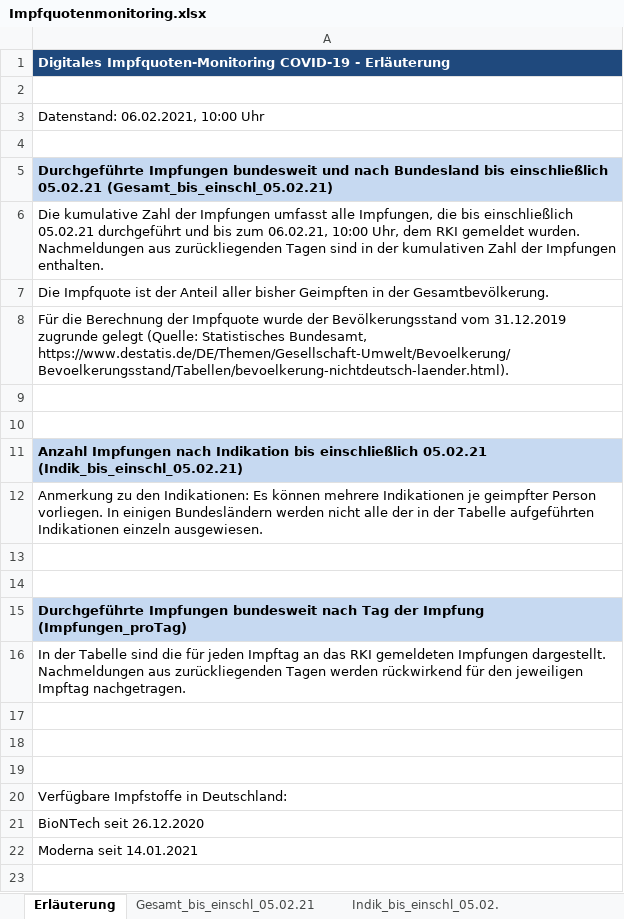
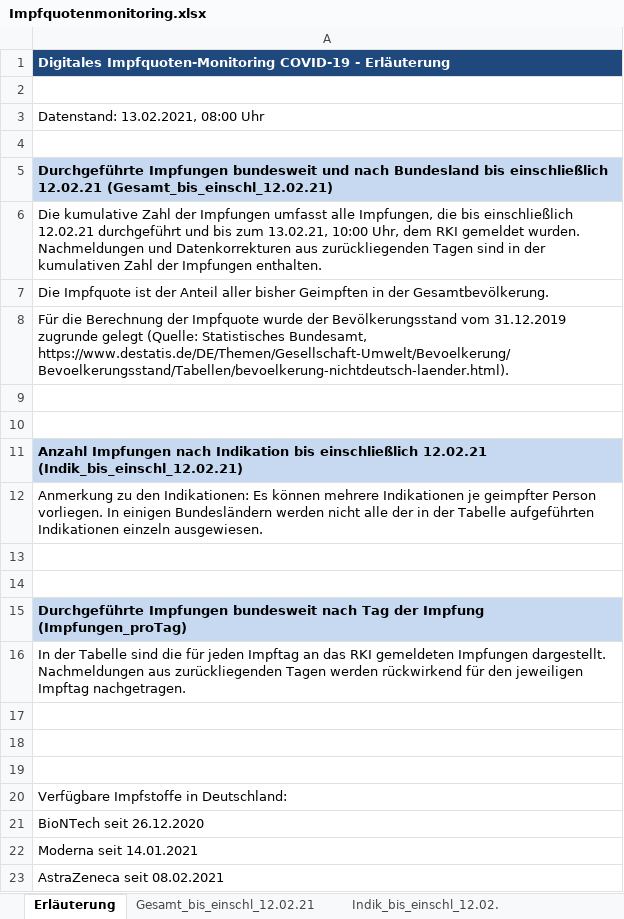
Before and after one commit to GarunWindtotem/Auswertung_Covid_19, an Excel workbook: input/Impfquotenmonitoring.xlsx, sheet Erläuterung, drawn as a sheet; values as stored, in another font and other column widths than the file's, no borders; the diff names each change by its address in the sheet, - before the commit and + after, or states it on an @@ line.

```diff
--- a/input/Impfquotenmonitoring.xlsx (sheet Erläuterung)
+++ b/input/Impfquotenmonitoring.xlsx (sheet Erläuterung)
-sheet tab: Gesamt_bis_einschl_05.02.21
+sheet tab: Gesamt_bis_einschl_12.02.21
-sheet tab: Indik_bis_einschl_05.02.
+sheet tab: Indik_bis_einschl_12.02.
-A3: Datenstand: 06.02.2021, 10:00 Uhr
+A3: Datenstand: 13.02.2021, 08:00 Uhr
-A5: …bis einschließlich 05.02.21 (Gesamt_bis_einschl_05.02.21)
+A5: …bis einschließlich 12.02.21 (Gesamt_bis_einschl_12.02.21)
-A6: …bis einschließlich 05.02.21 durchgeführt und bis zum 06.02.21, 10:00 Uhr, dem RKI gemeldet wurden. Nachmeldungen aus zurückliegenden…
+A6: …bis einschließlich 12.02.21 durchgeführt und bis zum 13.02.21, 10:00 Uhr, dem RKI gemeldet wurden. Nachmeldungen und Datenkorrekturen aus zurückliegenden…
-A11: …bis einschließlich 05.02.21 (Indik_bis_einschl_05.02.21)
+A11: …bis einschließlich 12.02.21 (Indik_bis_einschl_12.02.21)
+row 23: AstraZeneca seit 08.02.2021
```
Also changed, not shown: sheet Gesamt_bis_einschl_12.02.21, sheet Indik_bis_einschl_12.02., sheet Impfungen_proTag, input/Testzahlen-gesamt.xlsx, 41 other files.
